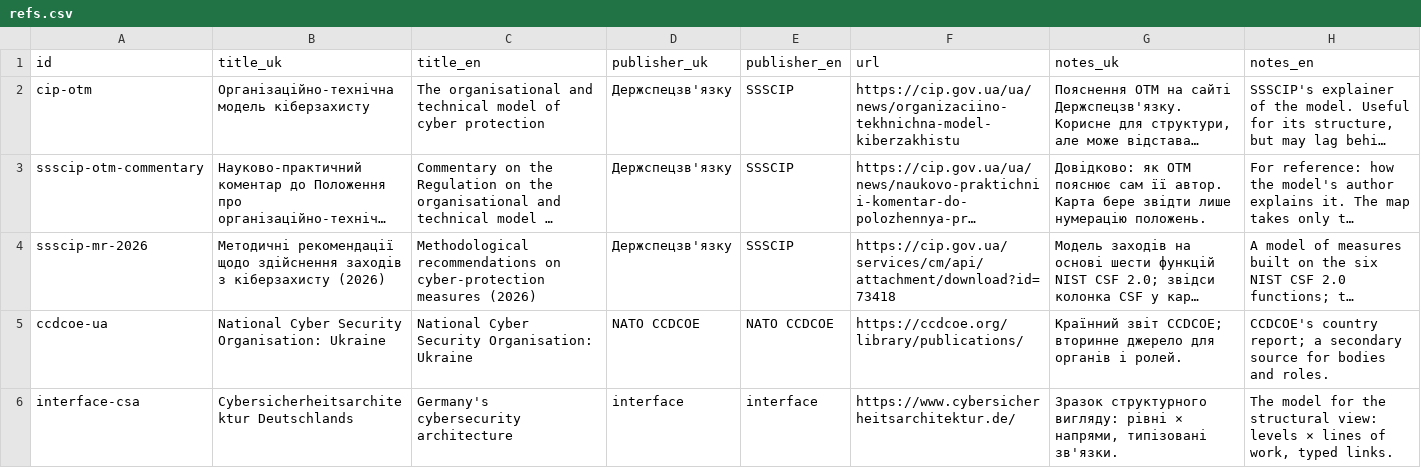
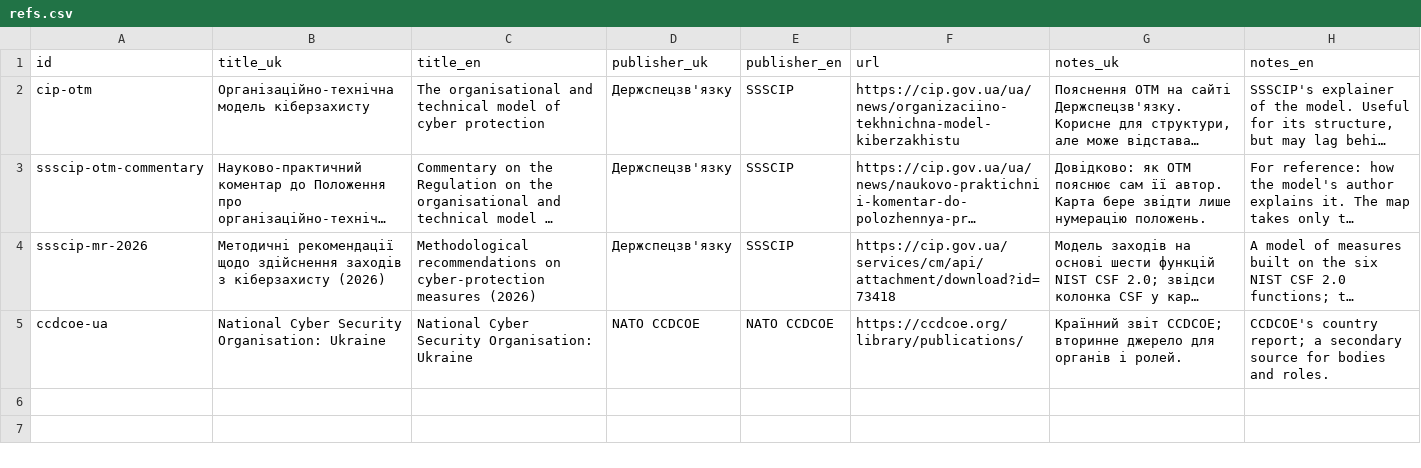
Before and after one commit to Ivan-Gokin/national-cybersecurity-governance-system-architecture, a CSV file: data/refs.csv, drawn as a sheet; long unchanged cells end in …; the diff names each change by its address in the sheet, - before the commit and + after, or states it on an @@ line.

```diff
--- a/data/refs.csv
+++ b/data/refs.csv
-row 6: interface-csa | Cybersicherheitsarchitektur Deutschlands | Germany's cybersecurity architecture | interface | interface | https://www.cybersicherheitsarchitektur.de/ | Зразок структурного вигляду: рівні × напрями, типізовані зв'язки. | The model for the structural view: levels × lines of work, typed links.
```
Also changed, not shown: data/frameworks.csv, data/vocab.csv, 11 other files.
